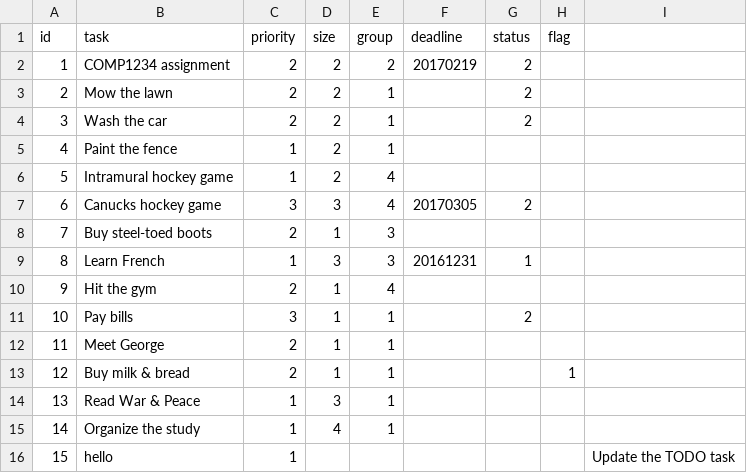
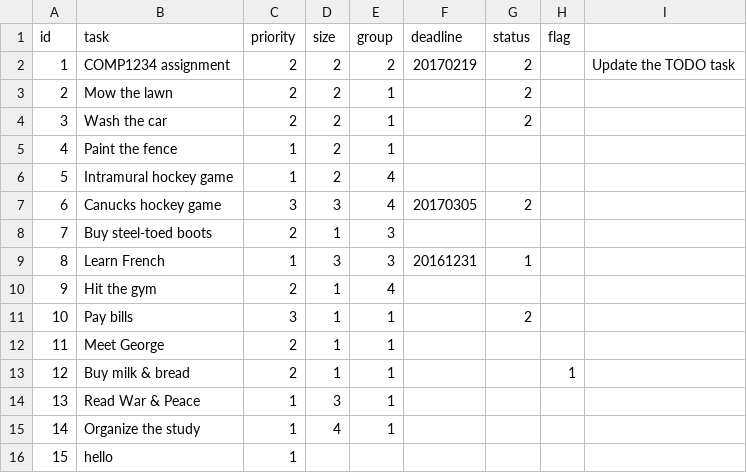
Before and after one commit to dedlifts/starter-todo4, a CSV file: data/tasks.csv, drawn as a sheet.

```diff
--- a/data/tasks.csv
+++ b/data/tasks.csv
@@ -1,3 +1,3 @@
 id,task,priority,size,group,deadline,status,flag
-1,"COMP1234 assignment",2,2,2,20170219,2,
+1,"COMP1234 assignment",2,2,2,20170219,2,,"Update the TODO task"
 2,"Mow the lawn",2,2,1,,2,
@@ -15,2 +15,2 @@ id,task,priority,size,group,deadline,status,flag
 14,"Organize the study",1,4,1,,,
-15,hello,1,,,,,,"Update the TODO task"
+15,hello,1,,,,,
```
Also changed, not shown: 4 other files.
